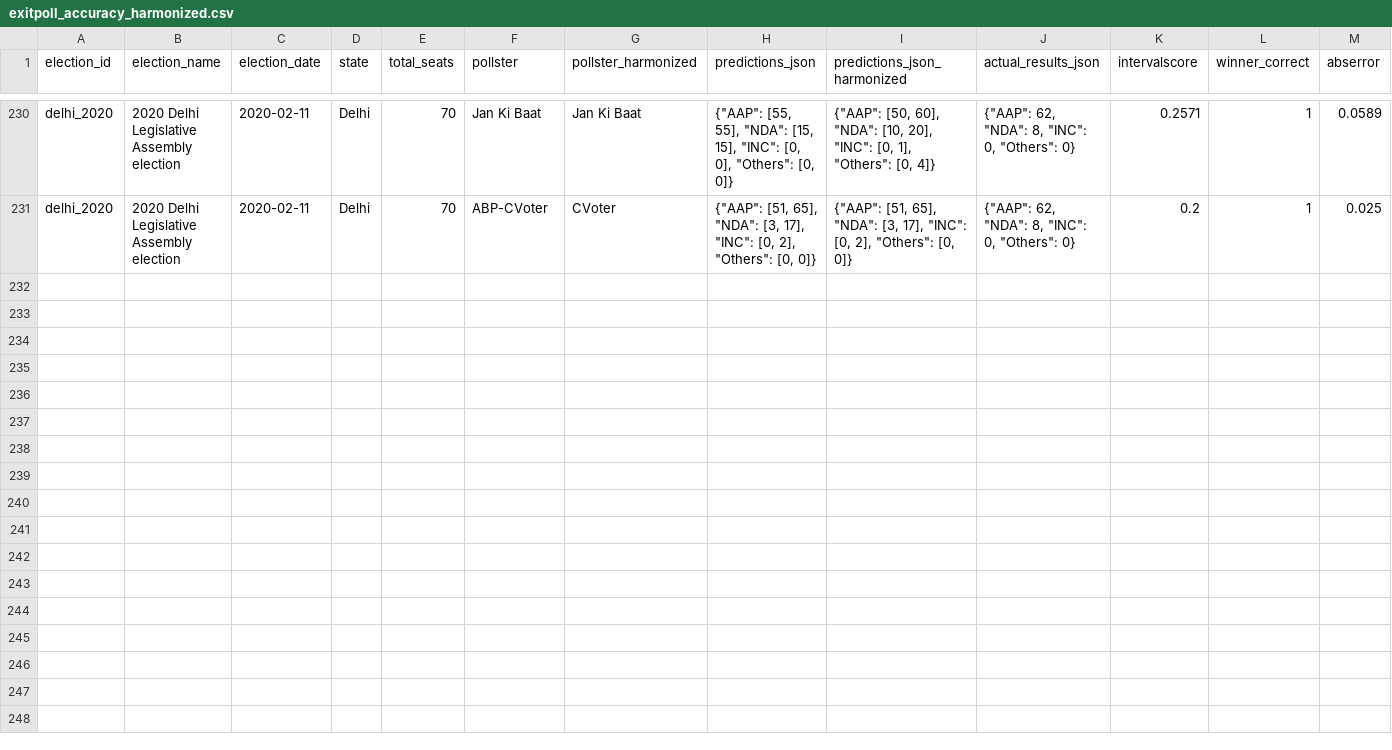
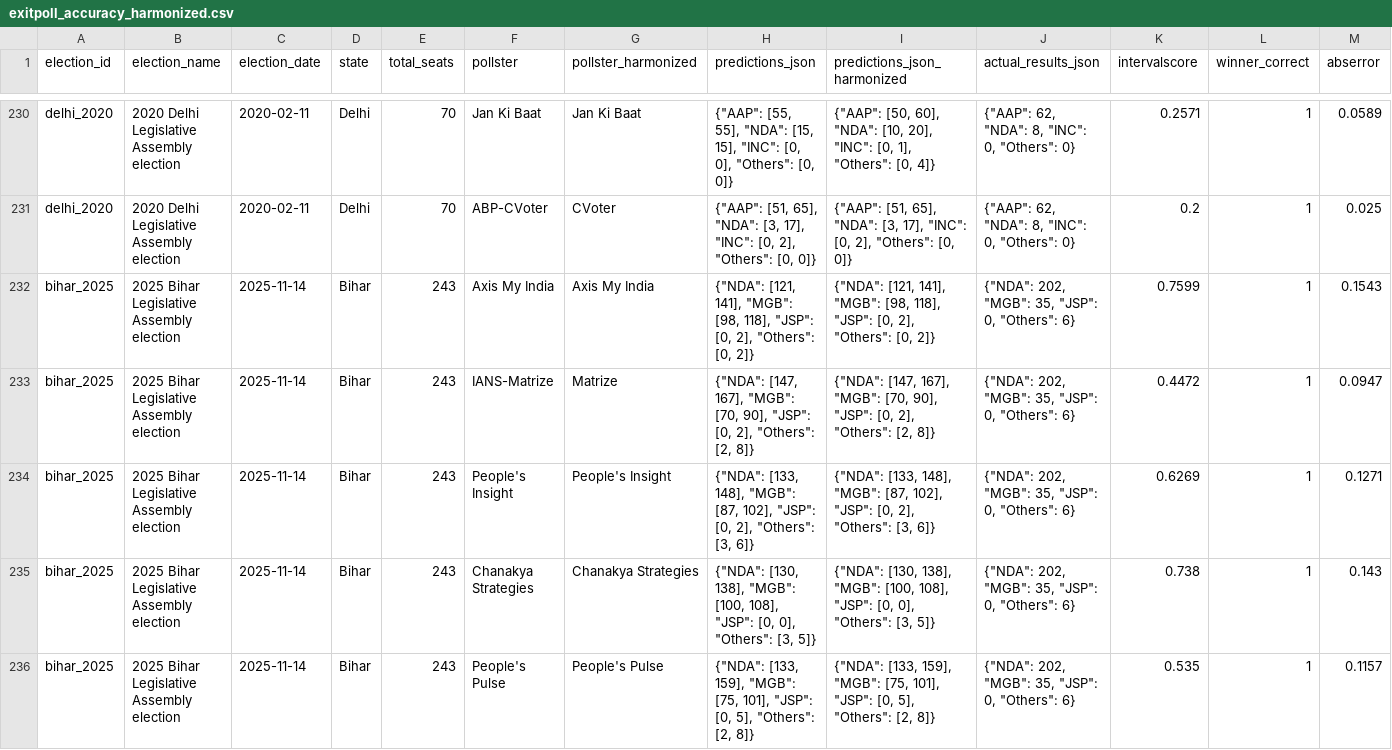
Before and after one commit to chinmayingalagavi/PollsterPredictionAccuracy, a CSV file: exitpoll_accuracy_harmonized.csv, drawn as a sheet; only a part is shown, gaps mark what is left out; rows hold the shown columns only; the diff covers the shown part only; the diff names each change by its address in the sheet, - before the commit and + after, or states it on an @@ line.

Commit message:
added bihar 2025

```diff
--- a/exitpoll_accuracy_harmonized.csv
+++ b/exitpoll_accuracy_harmonized.csv
+row 232: bihar_2025 | 2025 Bihar Legislative Assembly election | 2025-11-14 | Bihar | 243 | Axis My India | Axis My India | {"NDA": [121, 141], "MGB": [98, 118], "JSP": [0, 2], "Others": [0, 2]} | {"NDA": [121, 141], "MGB": [98, 118], "JSP": [0, 2], "Others": [0, 2]} | {"NDA": 202, "MGB": 35, "JSP": 0, "Others": 6} | 0.7599 | 1 | 0.1543
+row 233: bihar_2025 | 2025 Bihar Legislative Assembly election | 2025-11-14 | Bihar | 243 | IANS-Matrize | Matrize | {"NDA": [147, 167], "MGB": [70, 90], "JSP": [0, 2], "Others": [2, 8]} | {"NDA": [147, 167], "MGB": [70, 90], "JSP": [0, 2], "Others": [2, 8]} | {"NDA": 202, "MGB": 35, "JSP": 0, "Others": 6} | 0.4472 | 1 | 0.0947
+row 234: bihar_2025 | 2025 Bihar Legislative Assembly election | 2025-11-14 | Bihar | 243 | People's Insight | People's Insight | {"NDA": [133, 148], "MGB": [87, 102], "JSP": [0, 2], "Others": [3, 6]} | {"NDA": [133, 148], "MGB": [87, 102], "JSP": [0, 2], "Others": [3, 6]} | {"NDA": 202, "MGB": 35, "JSP": 0, "Others": 6} | 0.6269 | 1 | 0.1271
+row 235: bihar_2025 | 2025 Bihar Legislative Assembly election | 2025-11-14 | Bihar | 243 | Chanakya Strategies | Chanakya Strategies | {"NDA": [130, 138], "MGB": [100, 108], "JSP": [0, 0], "Others": [3, 5]} | {"NDA": [130, 138], "MGB": [100, 108], "JSP": [0, 0], "Others": [3, 5]} | {"NDA": 202, "MGB": 35, "JSP": 0, "Others": 6} | 0.738 | 1 | 0.143
+row 236: bihar_2025 | 2025 Bihar Legislative Assembly election | 2025-11-14 | Bihar | 243 | People's Pulse | People's Pulse | {"NDA": [133, 159], "MGB": [75, 101], "JSP": [0, 5], "Others": [2, 8]} | {"NDA": [133, 159], "MGB": [75, 101], "JSP": [0, 5], "Others": [2, 8]} | {"NDA": 202, "MGB": 35, "JSP": 0, "Others": 6} | 0.535 | 1 | 0.1157
```
Also changed, not shown: 5 added rows and 2 edited cells elsewhere in this file, exitpoll_accuracy.csv, 3 other files.
